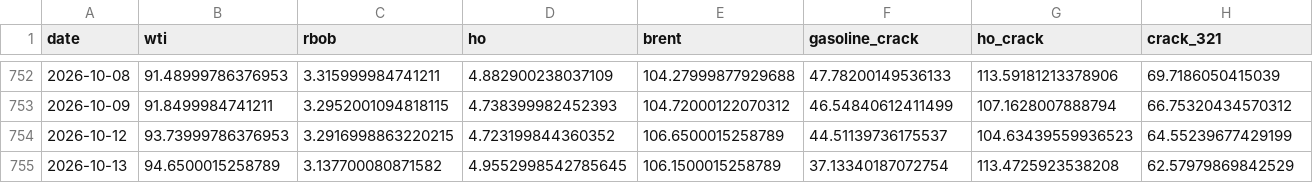
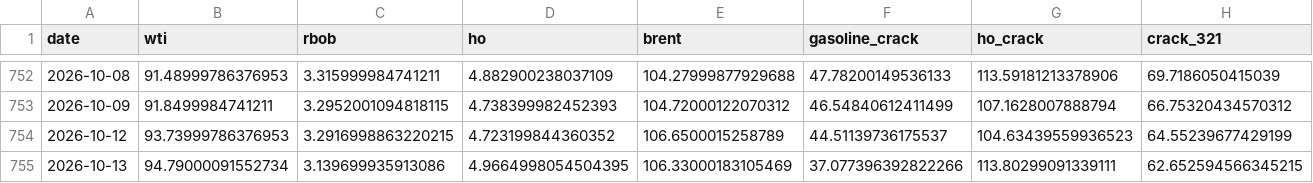
Before and after one commit to ela113arm-arch/macro-data-tracker, a CSV file: data/crack_spreads.csv, drawn as a sheet; only a part is shown, gaps mark what is left out; the diff covers the shown part only; the diff names each change by its address in the sheet, - before the commit and + after, or states it on an @@ line.

```diff
--- a/data/crack_spreads.csv
+++ b/data/crack_spreads.csv
-B755 (wti): 94.6500015258789
+B755 (wti): 94.79000091552734
-C755 (rbob): 3.137700080871582
+C755 (rbob): 3.139699935913086
-D755 (ho): 4.9552998542785645
+D755 (ho): 4.9664998054504395
-E755 (brent): 106.1500015258789
+E755 (brent): 106.33000183105469
-F755 (gasoline_crack): 37.13340187072754
+F755 (gasoline_crack): 37.077396392822266
-G755 (ho_crack): 113.4725923538208
+G755 (ho_crack): 113.80299091339111
-H755 (crack_321): 62.57979869842529
+H755 (crack_321): 62.652594566345215
```
Also changed, not shown: 5 edited cells elsewhere in this file, data/baltic_dry.csv, data/cot_wti_brent_merged.csv, 10 other files.
